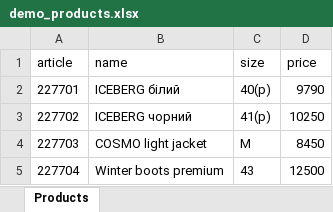
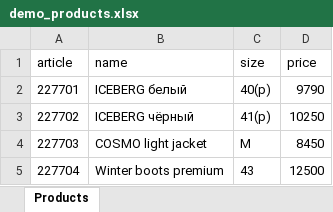
Before and after one commit to ljadrbln/barcode-labels, an Excel workbook: input/demo_products.xlsx, sheet Products, drawn as a sheet; values as stored, in another font and other column widths than the file's, no borders; the diff names each change by its address in the sheet, - before the commit and + after, or states it on an @@ line.

Commit message:
chore: prepare demo article files

```diff
--- a/input/demo_products.xlsx (sheet Products)
+++ b/input/demo_products.xlsx (sheet Products)
-B2 (name): ICEBERG білий
+B2 (name): ICEBERG белый
-B3 (name): ICEBERG чорний
+B3 (name): ICEBERG чёрный
```
Also changed, not shown: 2 other files.
